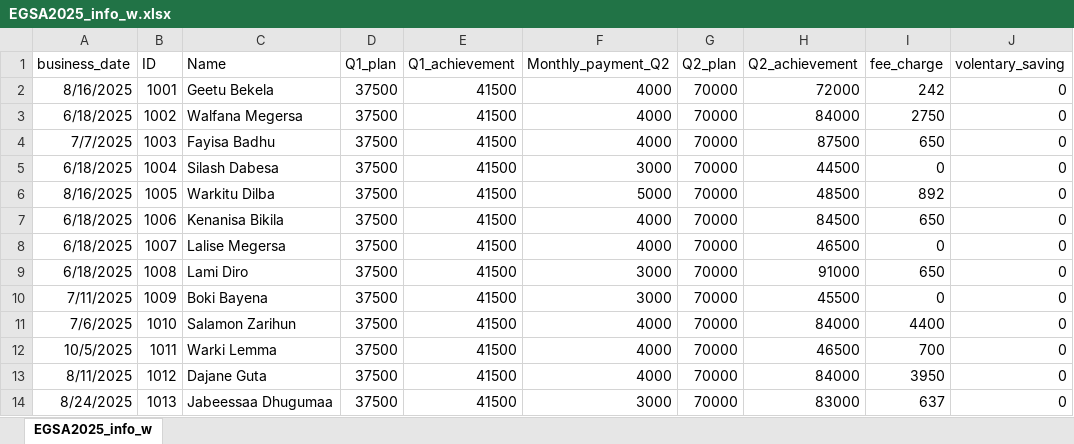
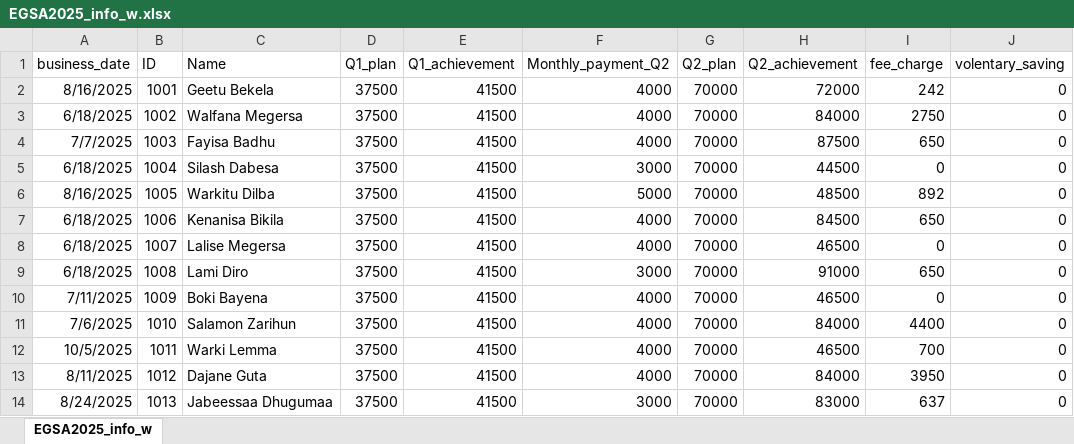
Before and after one commit to Walfaanaa/EGSA2025, an Excel workbook: EGSA2025_info_w.xlsx, sheet EGSA2025_info_w, drawn as a sheet; only a part is shown; values as stored, in another font and other column widths than the file's, no borders; the diff names each change by its address in the sheet, - before the commit and + after, or states it on an @@ line.

Commit message:
Add files via upload

```diff
--- a/EGSA2025_info_w.xlsx (sheet EGSA2025_info_w)
+++ b/EGSA2025_info_w.xlsx (sheet EGSA2025_info_w)
-F10 (Monthly_payment_Q2): 3000
+F10 (Monthly_payment_Q2): 4000
-H10 (Q2_achievement): 45500
+H10 (Q2_achievement): 46500
```
